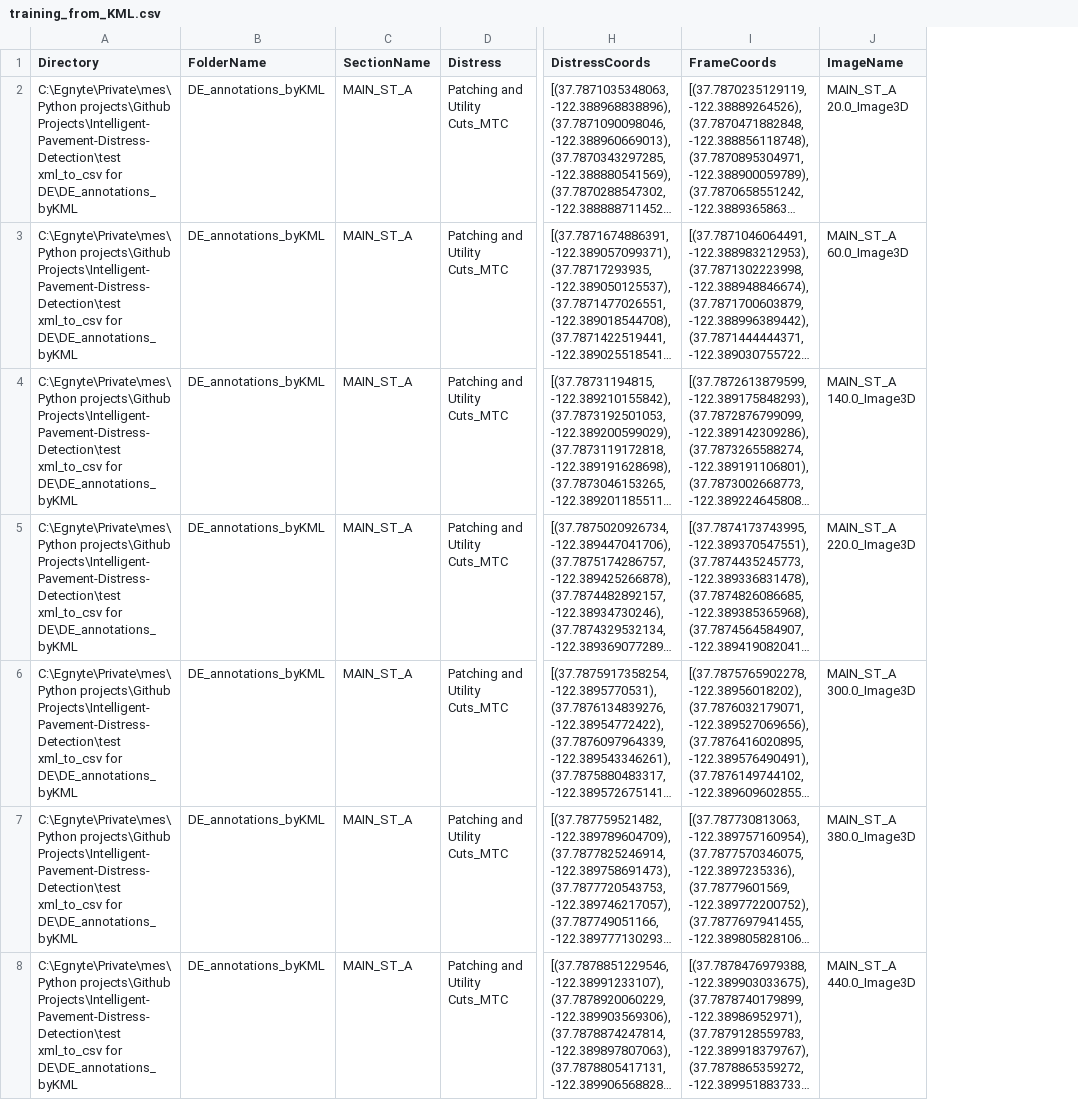
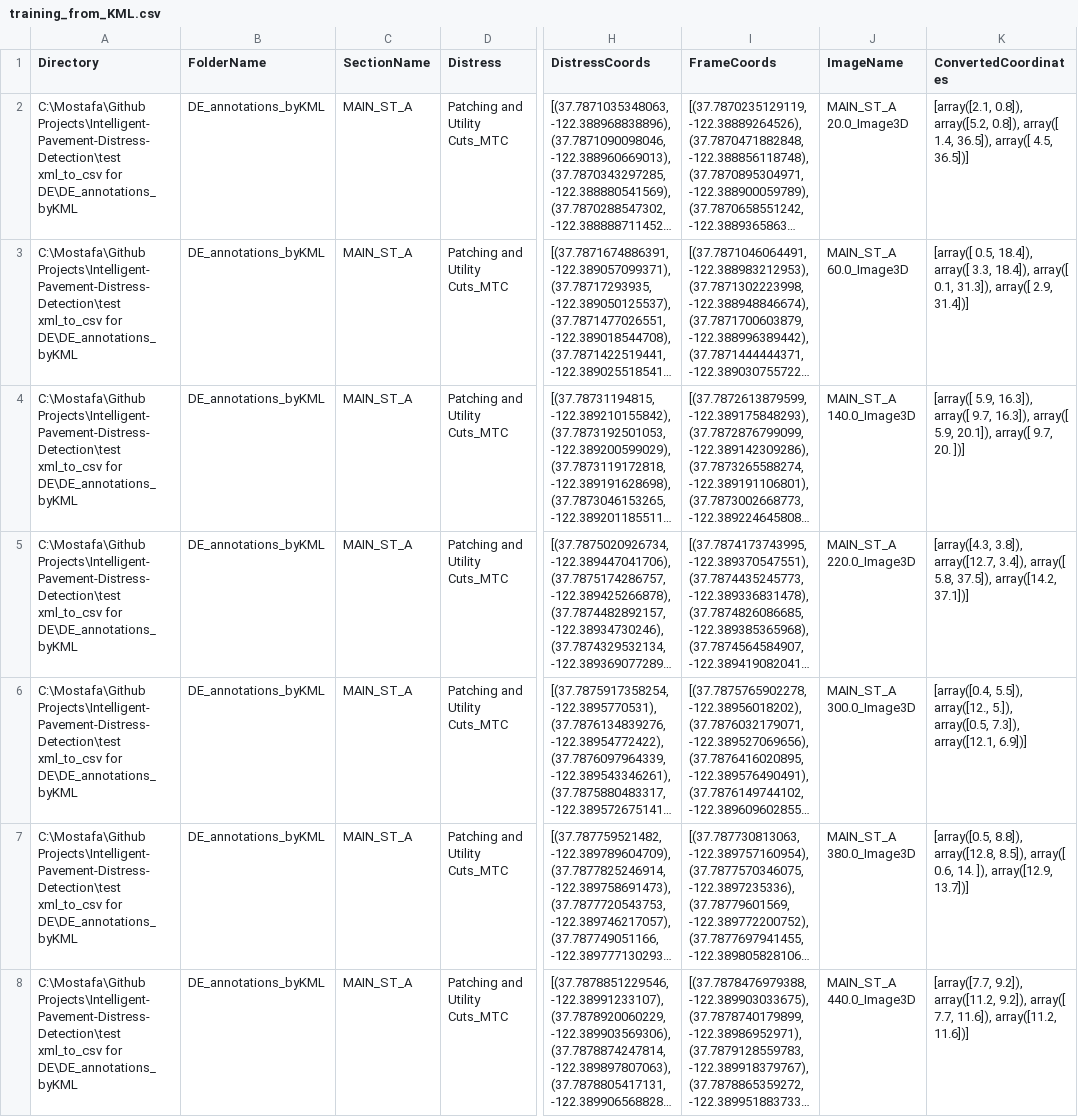
Before and after one commit to estajim/Intelligent-Pavement-Distress-Detection, a CSV file: test xml_to_csv for DE/training_from_KML.csv, drawn as a sheet; only a part is shown, gaps mark what is left out; long unchanged cells end in …; the diff covers the shown part only; the diff names each change by its address in the sheet, - before the commit and + after, or states it on an @@ line.

Commit message:
test5.py works now with long-lat to x-y coversion system

```diff
--- a/test xml_to_csv for DE/training_from_KML.csv
+++ b/test xml_to_csv for DE/training_from_KML.csv
+column K (ConvertedCoordinates), rows 2-8: [array([2.1, 0.8]), array([5.2, 0.8]), array([ 1.4, 36.5]), array([ 4.5, 36.5])] | [array([ 0.5, 18.4]), array([ 3.3, 18.4]), array([ 0.1, 31.3]), array([ 2.9, 31.4])] | [array([ 5.9, 16.3]), array([ 9.7, 16.3]), array([ 5.9, 20.1]), array([ 9.7, 20. ])] | [array([4.3, 3.8]), array([12.7, 3.4]), array([ 5.8, 37.5]), array([14.2, 37.1])] | [array([0.4, 5.5]), array([12., 5.]), array([0.5, 7.3]), array([12.1, 6.9])] | [array([0.5, 8.8]), array([12.8, 8.5]), array([ 0.6, 14. ]), array([12.9, 13.7])] | [array([7.7, 9.2]), array([11.2, 9.2]), array([ 7.7, 11.6]), array([11.2, 11.6])]
-A2:A8 (Directory): C:\Egnyte\Private\mes\Python projects\Github Projects\Intelligent-Pavement-Distress-Detection\test xml_to_csv…
+A2:A8 (Directory): C:\Mostafa\Github Projects\Intelligent-Pavement-Distress-Detection\test xml_to_csv…
```
Also changed, not shown: 69 edited cells elsewhere in this file, 1 other file.
